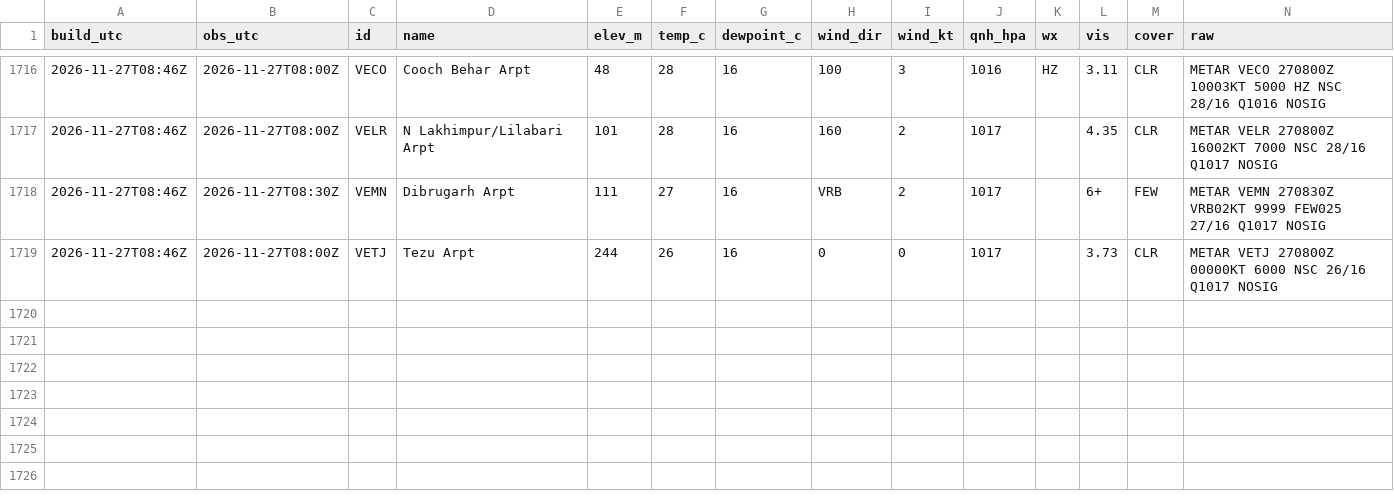
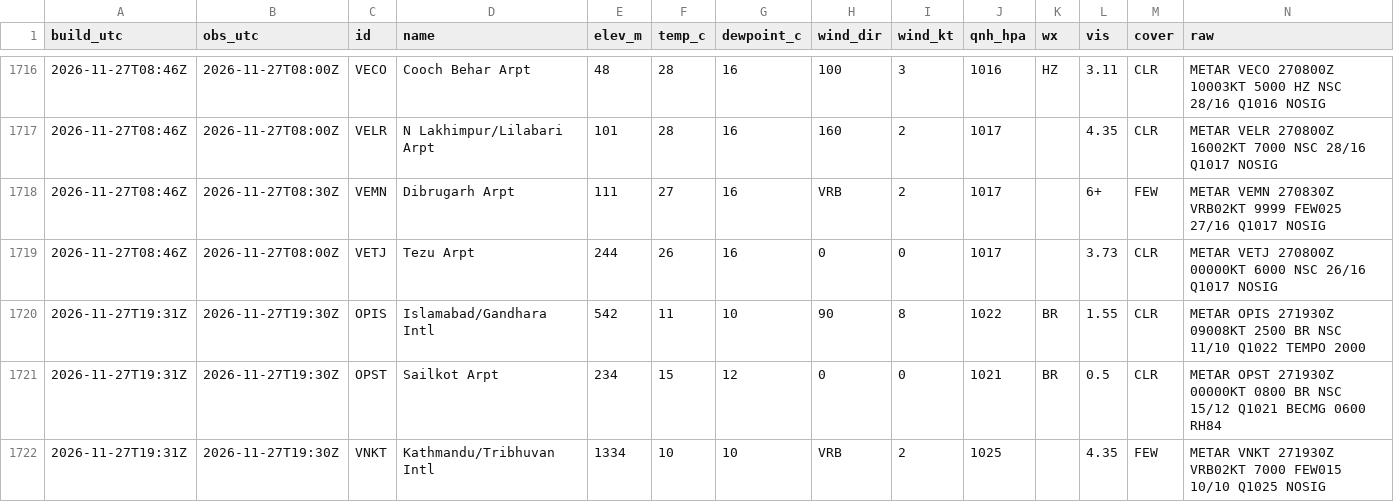
Before and after one commit to rahulbhargavain/himalaya-nowcast-atlas, a CSV file: stations.csv, drawn as a sheet; only a part is shown, gaps mark what is left out.

```diff
--- a/stations.csv
+++ b/stations.csv
@@ -1719 +1719,4 @@ build_utc,obs_utc,id,name,elev_m,temp_c,dewpoint_c,wind_dir,wind_kt,qnh_hpa,wx,v
 2026-11-27T08:46Z,2026-11-27T08:00Z,VETJ,Tezu Arpt,244,26,16,0,0,1017,,3.73,CLR,METAR VETJ 270800Z 00000KT 6000 NSC 26/16 Q1017 NOSIG
+2026-11-27T19:31Z,2026-11-27T19:30Z,OPIS,Islamabad/Gandhara Intl,542,11,10,90,8,1022,BR,1.55,CLR,METAR OPIS 271930Z 09008KT 2500 BR NSC 11/10 Q1022 TEMPO 2000
+2026-11-27T19:31Z,2026-11-27T19:30Z,OPST,Sailkot Arpt,234,15,12,0,0,1021,BR,0.5,CLR,METAR OPST 271930Z 00000KT 0800 BR NSC 15/12 Q1021 BECMG 0600 RH84
+2026-11-27T19:31Z,2026-11-27T19:30Z,VNKT,Kathmandu/Tribhuvan Intl,1334,10,10,VRB,2,1025,,4.35,FEW,METAR VNKT 271930Z VRB02KT 7000 FEW015 10/10 Q1025 NOSIG
```
Also changed, not shown: builds.csv, gauges.csv, 9 other files.
